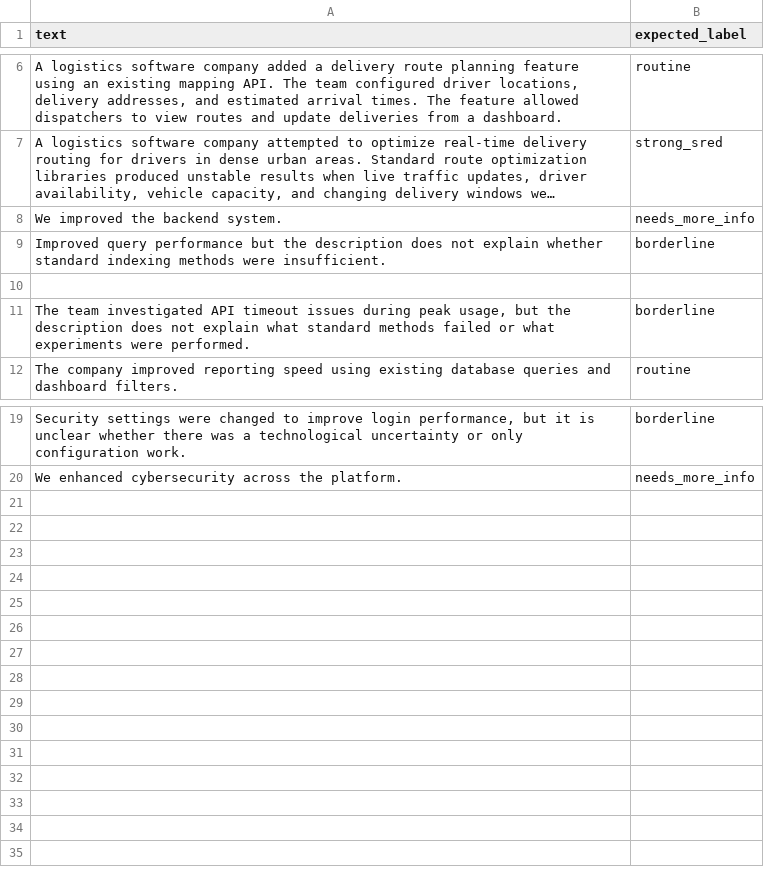
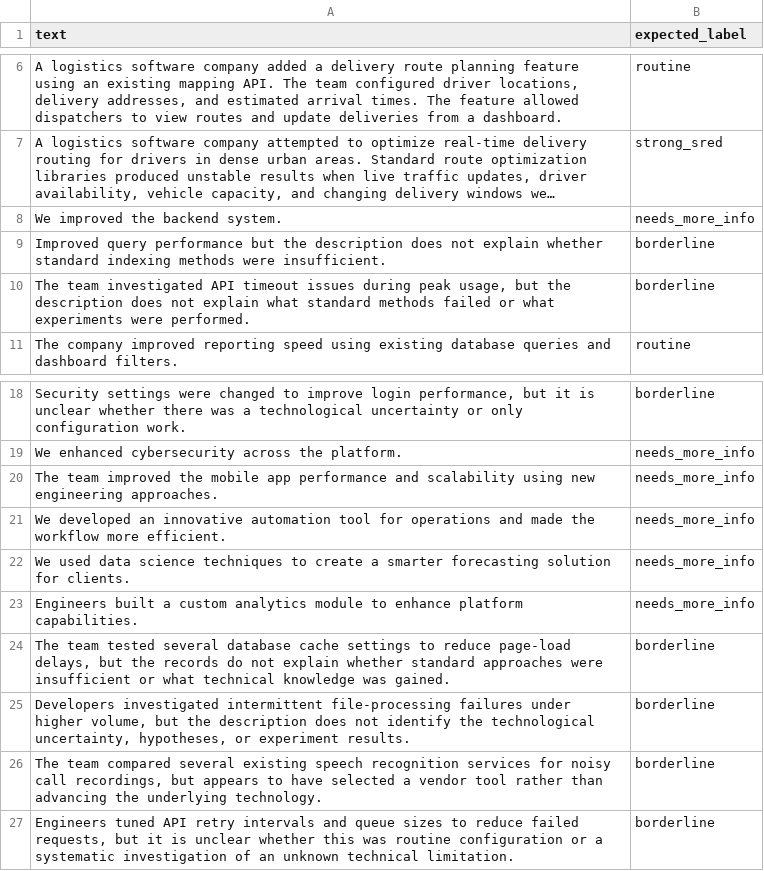
Before and after one commit to NajidO/sred-ai-analyzer, a CSV file: data/test_examples.csv, drawn as a sheet; only a part is shown, gaps mark what is left out; long unchanged cells end in …; removed rows and columns are numbered as before the commit, all else as after; the diff names each change by its address in the sheet, - before the commit and + after, or states it on an @@ line.

Commit message:
Expand classifier evaluation examples

```diff
--- a/data/test_examples.csv
+++ b/data/test_examples.csv
-row 10: (empty)
+row 20: The team improved the mobile app performance and scalability using new engineering approaches. | needs_more_info
+row 21: We developed an innovative automation tool for operations and made the workflow more efficient. | needs_more_info
+row 22: We used data science techniques to create a smarter forecasting solution for clients. | needs_more_info
+row 23: Engineers built a custom analytics module to enhance platform capabilities. | needs_more_info
+row 24: The team tested several database cache settings to reduce page-load delays, but the records do not explain whether standard approaches were insufficient or what technical knowledge was gained. | borderline
+row 25: Developers investigated intermittent file-processing failures under higher volume, but the description does not identify the technological uncertainty, hypotheses, or experiment results. | borderline
+row 26: The team compared several existing speech recognition services for noisy call recordings, but appears to have selected a vendor tool rather than advancing the underlying technology. | borderline
+row 27: Engineers tuned API retry intervals and queue sizes to reduce failed requests, but it is unclear whether this was routine configuration or a systematic investigation of an unknown technical limitation. | borderline
```
Also changed, not shown: 1 other file.
